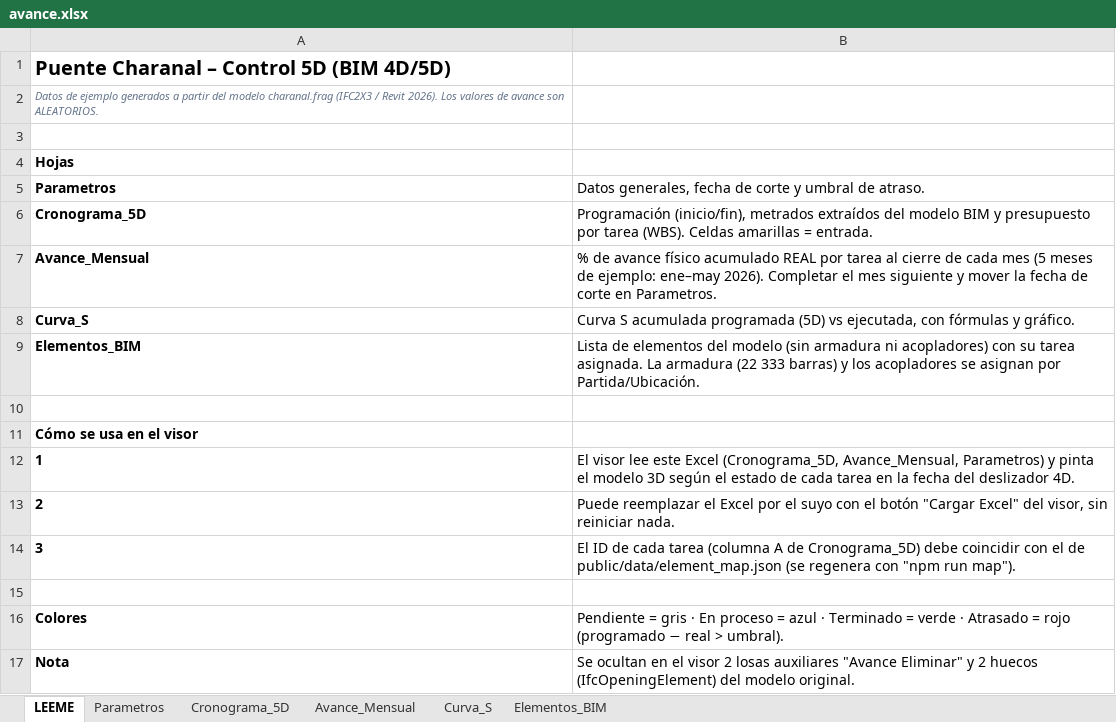
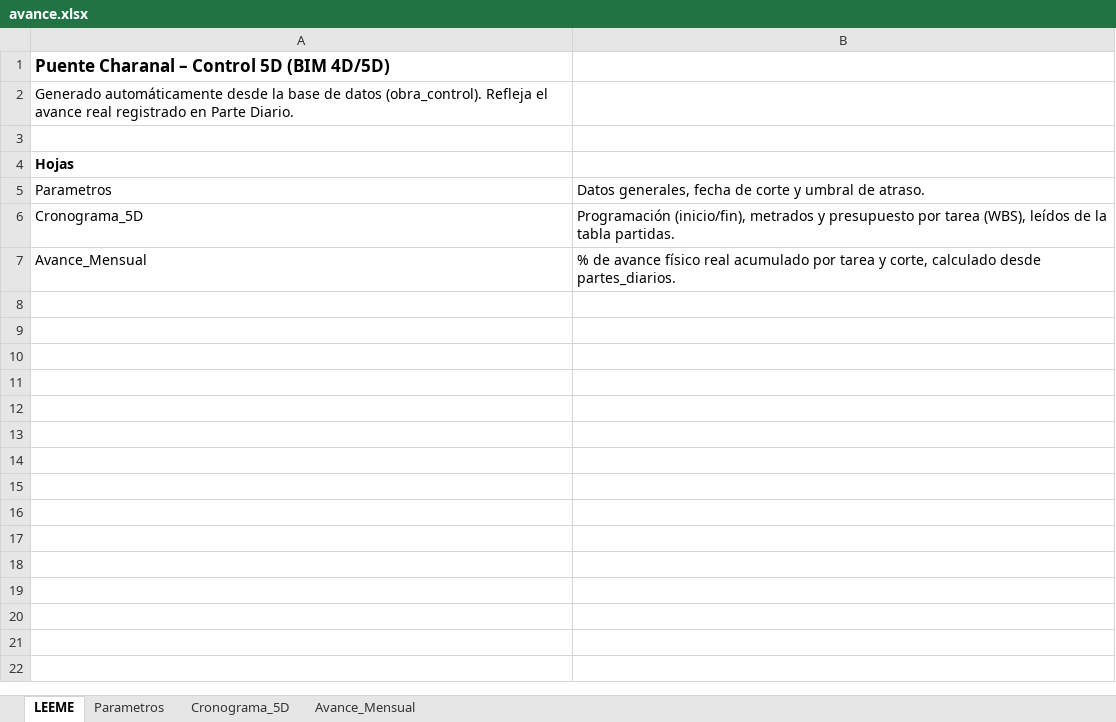
Before and after one commit to ProjectBIM5D/obra4, an Excel workbook: proyectos/charanal/avance.xlsx, sheet LEEME, drawn as a sheet; values as stored, in another font and other column widths than the file's, no borders; the diff names each change by its address in the sheet, - before the commit and + after, or states it on an @@ line.

Commit message:
Update avance.xlsx

```diff
--- a/proyectos/charanal/avance.xlsx (sheet LEEME)
+++ b/proyectos/charanal/avance.xlsx (sheet LEEME)
-sheet tab: Curva_S
-sheet tab: Elementos_BIM
@@ A1 text size: smaller @@
-A2: Datos de ejemplo generados a partir del modelo charanal.frag (IFC2X3 / Revit 2026). Los valores de avance son ALEATORIOS.
+A2: Generado automáticamente desde la base de datos (obra_control). Refleja el avance real registrado en Parte Diario.
@@ A2 italic: on → off, text colour: #64748B → black, text size: larger @@
-A5:A7 bold: on
+A5:A7 bold: off
-B6: …(inicio/fin), metrados extraídos del modelo BIM y presupuesto por tarea (WBS). Celdas amarillas = entrada.
+B6: …(inicio/fin), metrados y presupuesto por tarea (WBS), leídos de la tabla partidas.
-B7: …avance físico acumulado REAL por tarea al cierre de cada mes (5 meses de ejemplo: ene–may 2026). Completar el mes siguiente y mover la fecha de corte en Parametros.
+B7: …avance físico real acumulado por tarea y corte, calculado desde partes_diarios.
-row 8: Curva_S | Curva S acumulada programada (5D) vs ejecutada, con fórmulas y gráfico.
-row 9: Elementos_BIM | Lista de elementos del modelo (sin armadura ni acopladores) con su tarea asignada. La armadura (22 333 barras) y los acopladores se asignan por Partida/Ubicación.
-row 10: (empty)
-row 11: Cómo se usa en el visor
-row 12: 1 | El visor lee este Excel (Cronograma_5D, Avance_Mensual, Parametros) y pinta el modelo 3D según el estado de cada tarea en la fecha del deslizador 4D.
-row 13: 2 | Puede reemplazar el Excel por el suyo con el botón "Cargar Excel" del visor, sin reiniciar nada.
-row 14: 3 | El ID de cada tarea (columna A de Cronograma_5D) debe coincidir con el de public/data/element_map.json (se regenera con "npm run map").
-row 15: (empty)
-row 16: Colores | Pendiente = gris · En proceso = azul · Terminado = verde · Atrasado = rojo (programado − real > umbral).
-row 17: Nota | Se ocultan en el visor 2 losas auxiliares "Avance Eliminar" y 2 huecos (IfcOpeningElement) del modelo original.
```
Also changed, not shown: sheet Cronograma_5D, sheet Avance_Mensual, sheet Parametros, charts or pictures.
